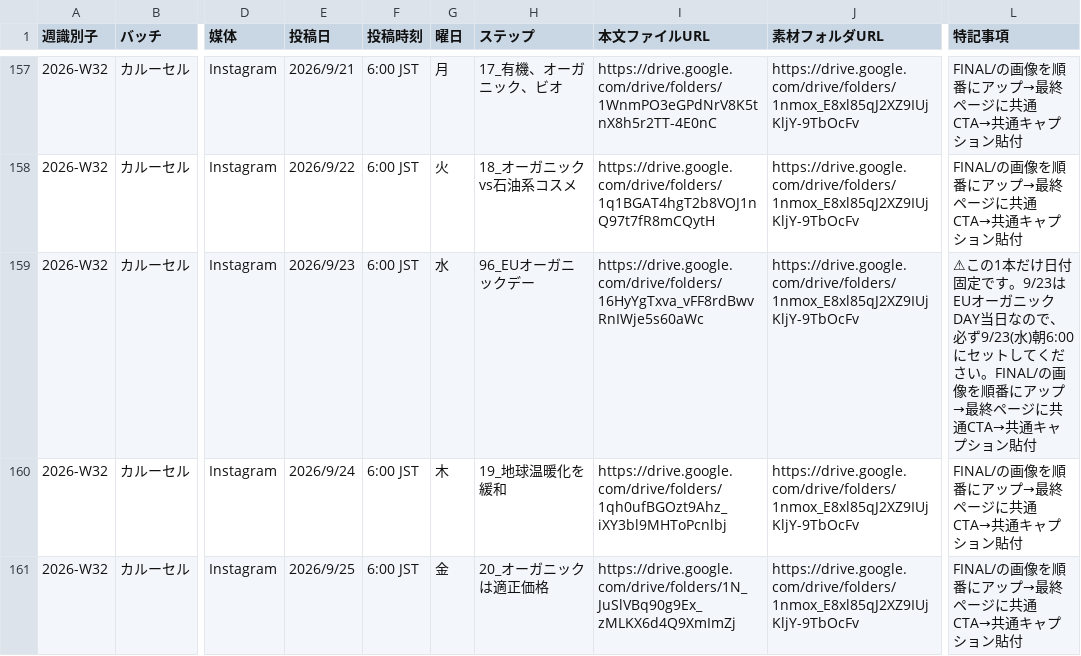
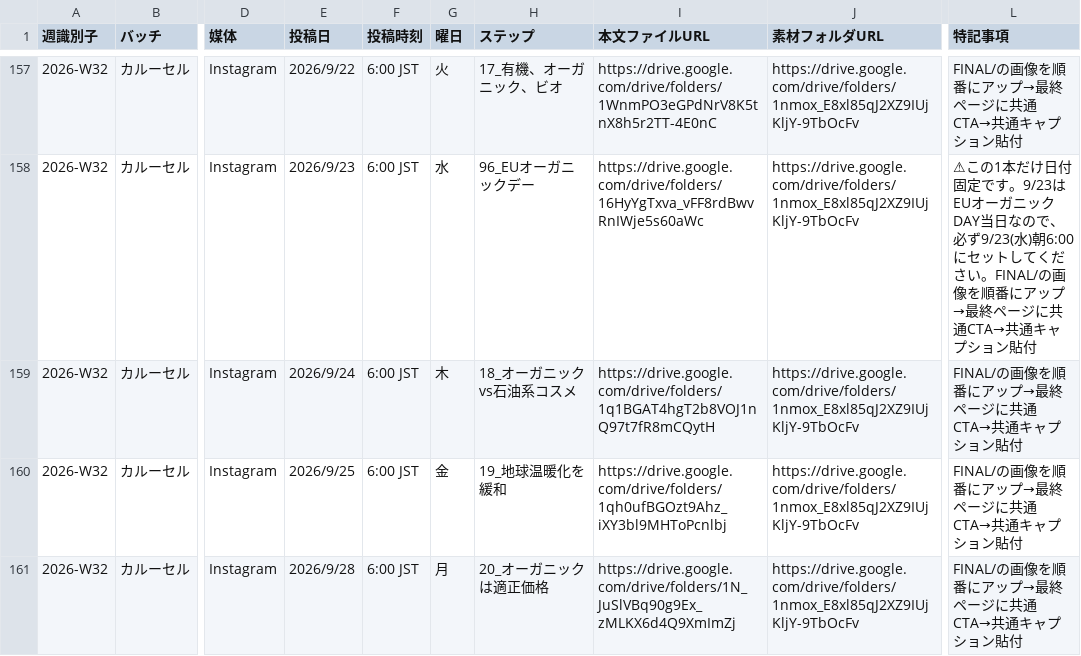
Before and after one commit to IOBSchool/weekly-board, a CSV file: data.csv, drawn as a sheet; only a part is shown, gaps mark what is left out; the diff covers the shown part only; the diff names each change by its address in the sheet, - before the commit and + after, or states it on an @@ line.

```diff
--- a/data.csv
+++ b/data.csv
-E157 (投稿日): 2026/9/21
+E157 (投稿日): 2026/9/22
-G157 (曜日): 月
+G157 (曜日): 火
-E158 (投稿日): 2026/9/22
+E158 (投稿日): 2026/9/23
-G158 (曜日): 火
+G158 (曜日): 水
-H158 (ステップ): 18_オーガニックvs石油系コスメ
+H158 (ステップ): 96_EUオーガニックデー
-I158 (本文ファイルURL): https://drive.google.com/drive/folders/1q1BGAT4hgT2b8VOJ1nQ97t7fR8mCQytH
+I158 (本文ファイルURL): https://drive.google.com/drive/folders/16HyYgTxva_vFF8rdBwvRnIWje5s60aWc
-L158 (特記事項): FINAL/の画像…
+L158 (特記事項): ⚠この1本だけ日付固定です。9/23はEUオーガニックDAY当日なので、必ず9/23(水)朝6:00にセットしてください。FINAL/の画像…
-E159 (投稿日): 2026/9/23
+E159 (投稿日): 2026/9/24
-G159 (曜日): 水
+G159 (曜日): 木
-H159 (ステップ): 96_EUオーガニックデー
+H159 (ステップ): 18_オーガニックvs石油系コスメ
-I159 (本文ファイルURL): https://drive.google.com/drive/folders/16HyYgTxva_vFF8rdBwvRnIWje5s60aWc
+I159 (本文ファイルURL): https://drive.google.com/drive/folders/1q1BGAT4hgT2b8VOJ1nQ97t7fR8mCQytH
-L159 (特記事項): ⚠この1本だけ日付固定です。9/23はEUオーガニックDAY当日なので、必ず9/23(水)朝6:00にセットしてください。FINAL/の画像…
+L159 (特記事項): FINAL/の画像…
-E160 (投稿日): 2026/9/24
+E160 (投稿日): 2026/9/25
-G160 (曜日): 木
+G160 (曜日): 金
-E161 (投稿日): 2026/9/25
+E161 (投稿日): 2026/9/28
-G161 (曜日): 金
+G161 (曜日): 月
```
Also changed, not shown: 64 edited cells elsewhere in this file.
